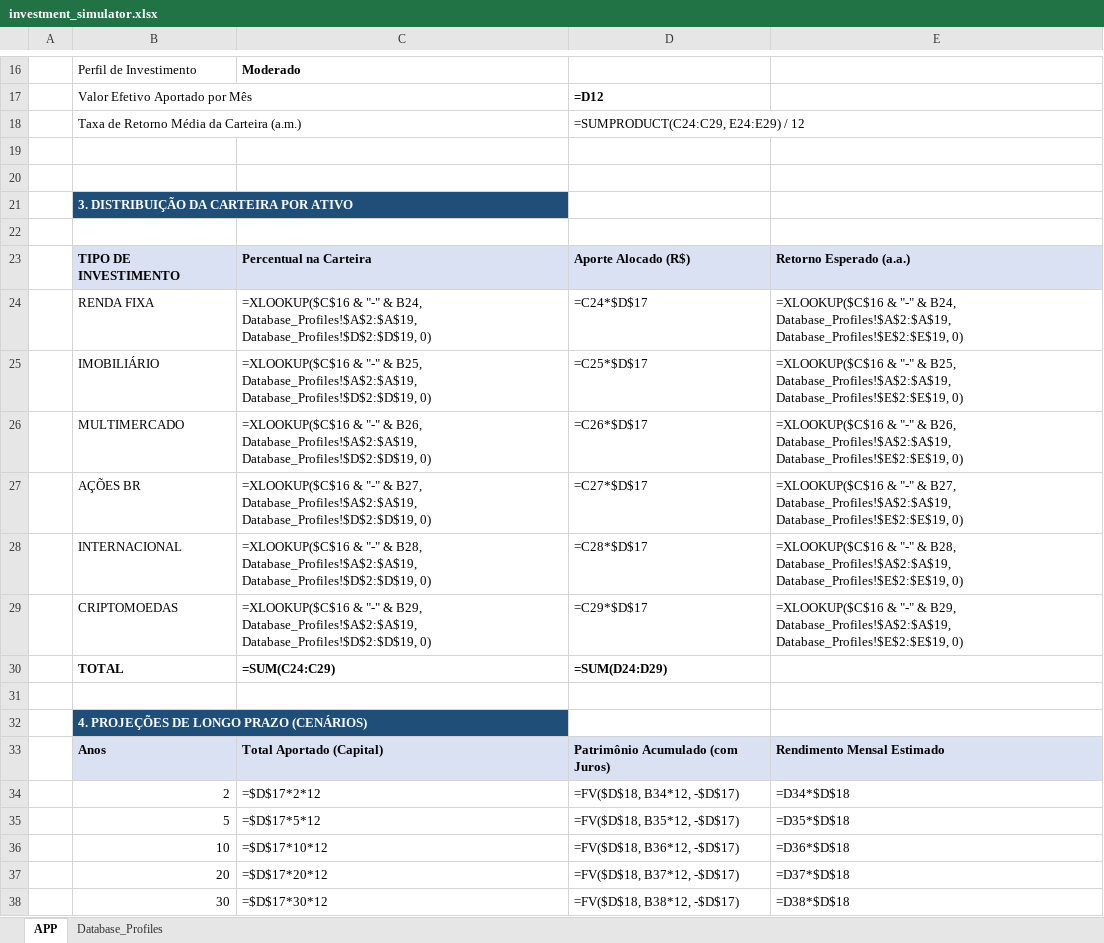
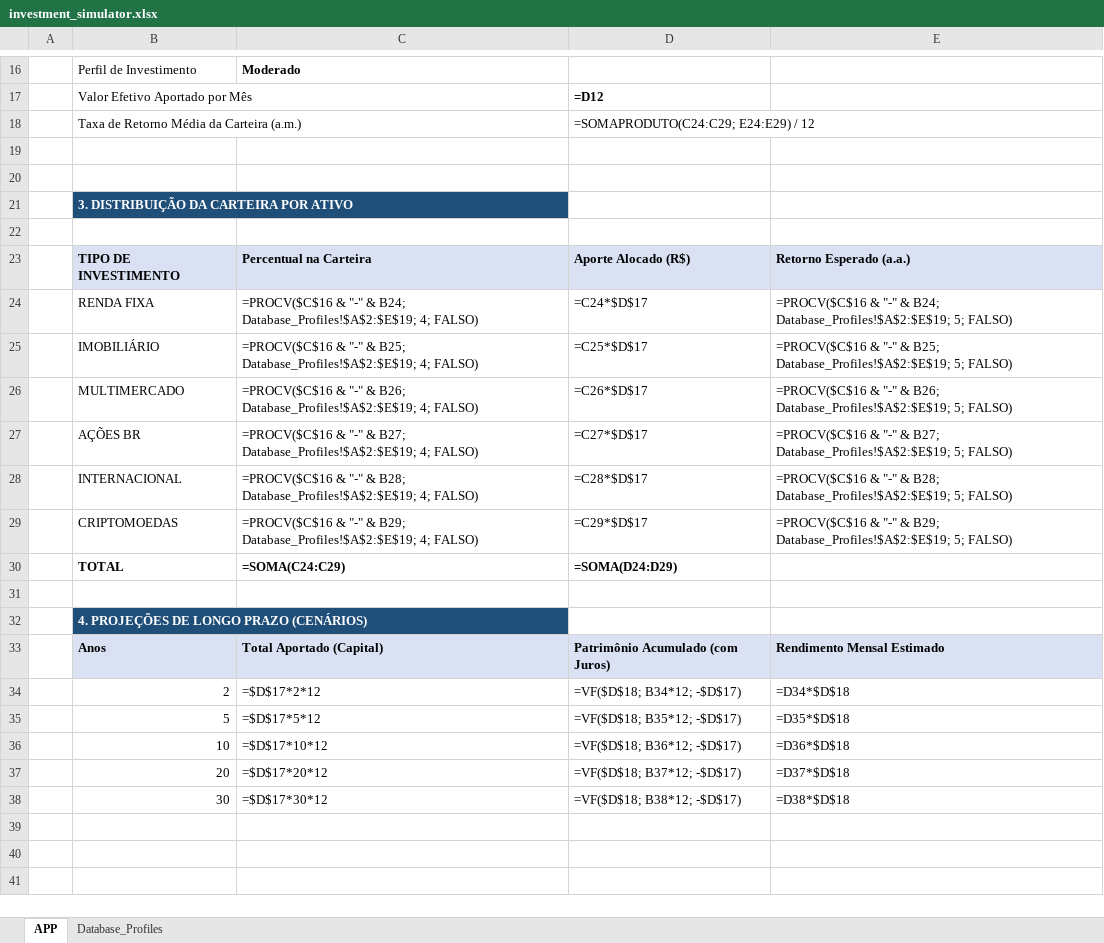
Before and after one commit to romulosleitao/investment-simulator, an Excel workbook: investment_simulator.xlsx, sheet APP, drawn as a sheet; only a part is shown, gaps mark what is left out; values as stored, in another font and other column widths than the file's, no borders; formulas without a stored value are shown as written; the diff names each change by its address in the sheet, - before the commit and + after, or states it on an @@ line.

Commit message:
fix: atualiza fórmulas para PROCV e padrão brasileiro em português

```diff
--- a/investment_simulator.xlsx (sheet APP)
+++ b/investment_simulator.xlsx (sheet APP)
-D18: =SUMPRODUCT(C24:C29, E24:E29) / 12
+D18: =SOMAPRODUTO(C24:C29; E24:E29) / 12
-C24: =XLOOKUP($C$16 & "-" & B24, Database_Profiles!$A$2:$A$19, Database_Profiles!$D$2:$D$19, 0)
+C24: =PROCV($C$16 & "-" & B24; Database_Profiles!$A$2:$E$19; 4; FALSO)
-E24: =XLOOKUP($C$16 & "-" & B24, Database_Profiles!$A$2:$A$19, Database_Profiles!$E$2:$E$19, 0)
+E24: =PROCV($C$16 & "-" & B24; Database_Profiles!$A$2:$E$19; 5; FALSO)
-C25: =XLOOKUP($C$16 & "-" & B25, Database_Profiles!$A$2:$A$19, Database_Profiles!$D$2:$D$19, 0)
+C25: =PROCV($C$16 & "-" & B25; Database_Profiles!$A$2:$E$19; 4; FALSO)
-E25: =XLOOKUP($C$16 & "-" & B25, Database_Profiles!$A$2:$A$19, Database_Profiles!$E$2:$E$19, 0)
+E25: =PROCV($C$16 & "-" & B25; Database_Profiles!$A$2:$E$19; 5; FALSO)
-C26: =XLOOKUP($C$16 & "-" & B26, Database_Profiles!$A$2:$A$19, Database_Profiles!$D$2:$D$19, 0)
+C26: =PROCV($C$16 & "-" & B26; Database_Profiles!$A$2:$E$19; 4; FALSO)
-E26: =XLOOKUP($C$16 & "-" & B26, Database_Profiles!$A$2:$A$19, Database_Profiles!$E$2:$E$19, 0)
+E26: =PROCV($C$16 & "-" & B26; Database_Profiles!$A$2:$E$19; 5; FALSO)
-C27: =XLOOKUP($C$16 & "-" & B27, Database_Profiles!$A$2:$A$19, Database_Profiles!$D$2:$D$19, 0)
+C27: =PROCV($C$16 & "-" & B27; Database_Profiles!$A$2:$E$19; 4; FALSO)
-E27: =XLOOKUP($C$16 & "-" & B27, Database_Profiles!$A$2:$A$19, Database_Profiles!$E$2:$E$19, 0)
+E27: =PROCV($C$16 & "-" & B27; Database_Profiles!$A$2:$E$19; 5; FALSO)
-C28: =XLOOKUP($C$16 & "-" & B28, Database_Profiles!$A$2:$A$19, Database_Profiles!$D$2:$D$19, 0)
+C28: =PROCV($C$16 & "-" & B28; Database_Profiles!$A$2:$E$19; 4; FALSO)
-E28: =XLOOKUP($C$16 & "-" & B28, Database_Profiles!$A$2:$A$19, Database_Profiles!$E$2:$E$19, 0)
+E28: =PROCV($C$16 & "-" & B28; Database_Profiles!$A$2:$E$19; 5; FALSO)
-C29: =XLOOKUP($C$16 & "-" & B29, Database_Profiles!$A$2:$A$19, Database_Profiles!$D$2:$D$19, 0)
+C29: =PROCV($C$16 & "-" & B29; Database_Profiles!$A$2:$E$19; 4; FALSO)
-E29: =XLOOKUP($C$16 & "-" & B29, Database_Profiles!$A$2:$A$19, Database_Profiles!$E$2:$E$19, 0)
+E29: =PROCV($C$16 & "-" & B29; Database_Profiles!$A$2:$E$19; 5; FALSO)
-C30: =SUM(C24:C29)
+C30: =SOMA(C24:C29)
-D30: =SUM(D24:D29)
+D30: =SOMA(D24:D29)
-D34: =FV($D$18, B34*12, -$D$17)
+D34: =VF($D$18; B34*12; -$D$17)
-D35: =FV($D$18, B35*12, -$D$17)
+D35: =VF($D$18; B35*12; -$D$17)
-D36: =FV($D$18, B36*12, -$D$17)
+D36: =VF($D$18; B36*12; -$D$17)
-D37: =FV($D$18, B37*12, -$D$17)
+D37: =VF($D$18; B37*12; -$D$17)
-D38: =FV($D$18, B38*12, -$D$17)
+D38: =VF($D$18; B38*12; -$D$17)
```
Also changed, not shown: 1 other file.
